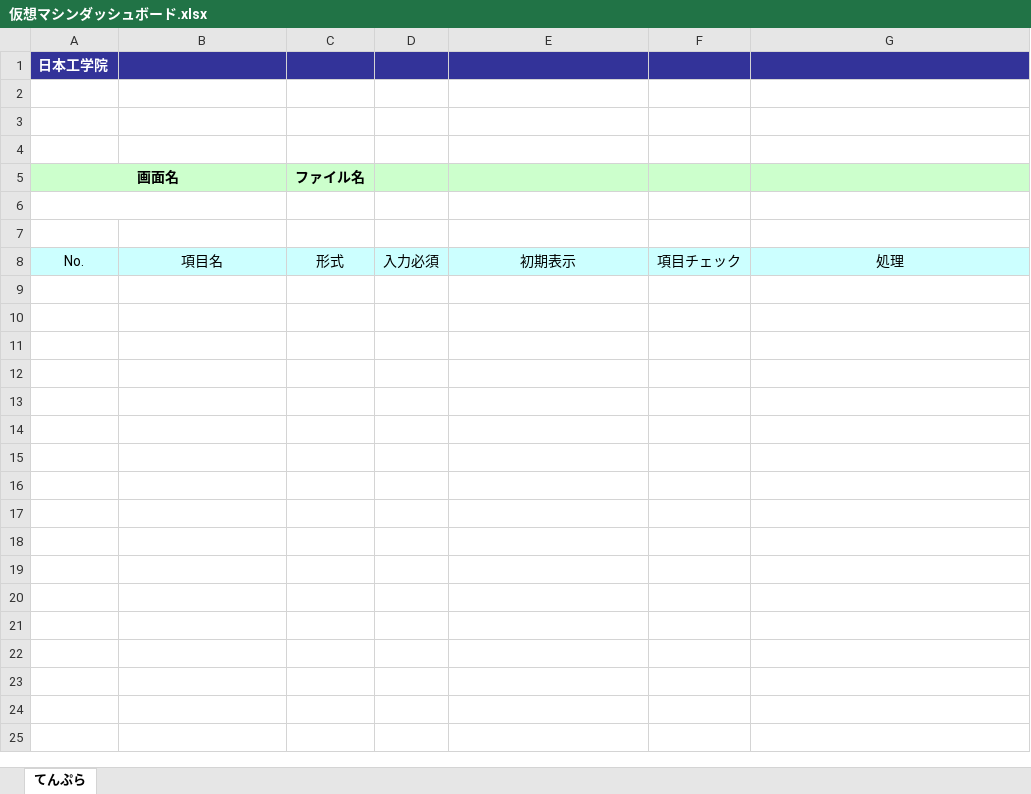
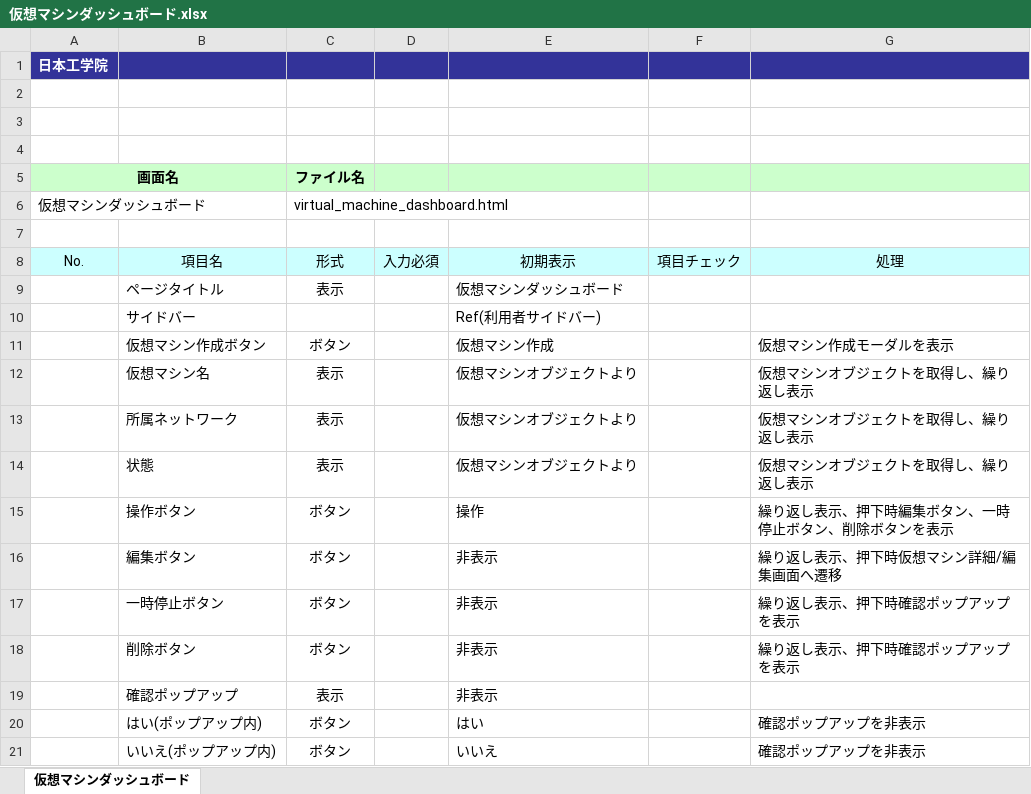
Before and after one commit to okkass/Kamata-Cloud-Infrastructure, an Excel workbook: docs/画面項目定義書/仮想マシンダッシュボード.xlsx, sheet 仮想マシンダッシュボード, drawn as a sheet; values as stored, in another font and other column widths than the file's, no borders; charts and pictures not drawn; the diff names each change by its address in the sheet, - before the commit and + after, or states it on an @@ line.

Commit message:
doc(画面項目定義): pokaが昨日今日で終わらせたやつ

```diff
--- a/docs/画面項目定義書/仮想マシンダッシュボード.xlsx (sheet 仮想マシンダッシュボード)
+++ b/docs/画面項目定義書/仮想マシンダッシュボード.xlsx (sheet 仮想マシンダッシュボード)
-sheet tab: てんぷら
+sheet tab: 仮想マシンダッシュボード
-row 6: (empty)
+row 6: 仮想マシンダッシュボード |  | virtual_machine_dashboard.html
+row 9:  | ページタイトル | 表示 |  | 仮想マシンダッシュボード
+row 10:  | サイドバー |  |  | Ref(利用者サイドバー)
+row 11:  | 仮想マシン作成ボタン | ボタン |  | 仮想マシン作成 |  | 仮想マシン作成モーダルを表示
+row 12:  | 仮想マシン名 | 表示 |  | 仮想マシンオブジェクトより |  | 仮想マシンオブジェクトを取得し、繰り返し表示
+row 13:  | 所属ネットワーク | 表示 |  | 仮想マシンオブジェクトより |  | 仮想マシンオブジェクトを取得し、繰り返し表示
+row 14:  | 状態 | 表示 |  | 仮想マシンオブジェクトより |  | 仮想マシンオブジェクトを取得し、繰り返し表示
+row 15:  | 操作ボタン | ボタン |  | 操作 |  | 繰り返し表示、押下時編集ボタン、一時停止ボタン、削除ボタンを表示
+row 16:  | 編集ボタン | ボタン |  | 非表示 |  | 繰り返し表示、押下時仮想マシン詳細/編集画面へ遷移
+row 17:  | 一時停止ボタン | ボタン |  | 非表示 |  | 繰り返し表示、押下時確認ポップアップを表示
+row 18:  | 削除ボタン | ボタン |  | 非表示 |  | 繰り返し表示、押下時確認ポップアップを表示
+row 19:  | 確認ポップアップ | 表示 |  | 非表示
+row 20:  | はい(ポップアップ内) | ボタン |  | はい |  | 確認ポップアップを非表示
+row 21:  | いいえ(ポップアップ内) | ボタン |  | いいえ |  | 確認ポップアップを非表示
```
Also changed, not shown: docs/画面項目定義書/利用者管理ダッシュボード.xlsx, 2 other files.
